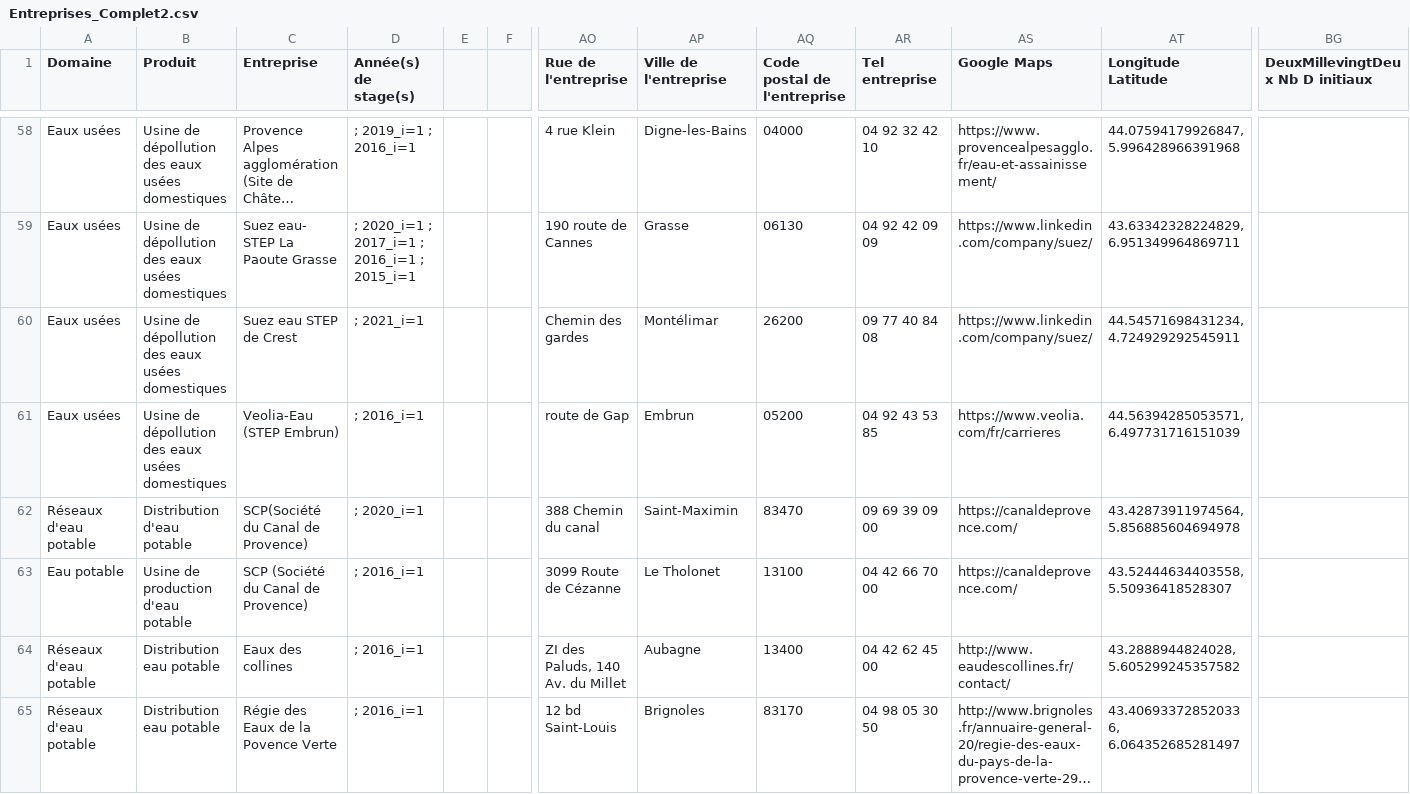
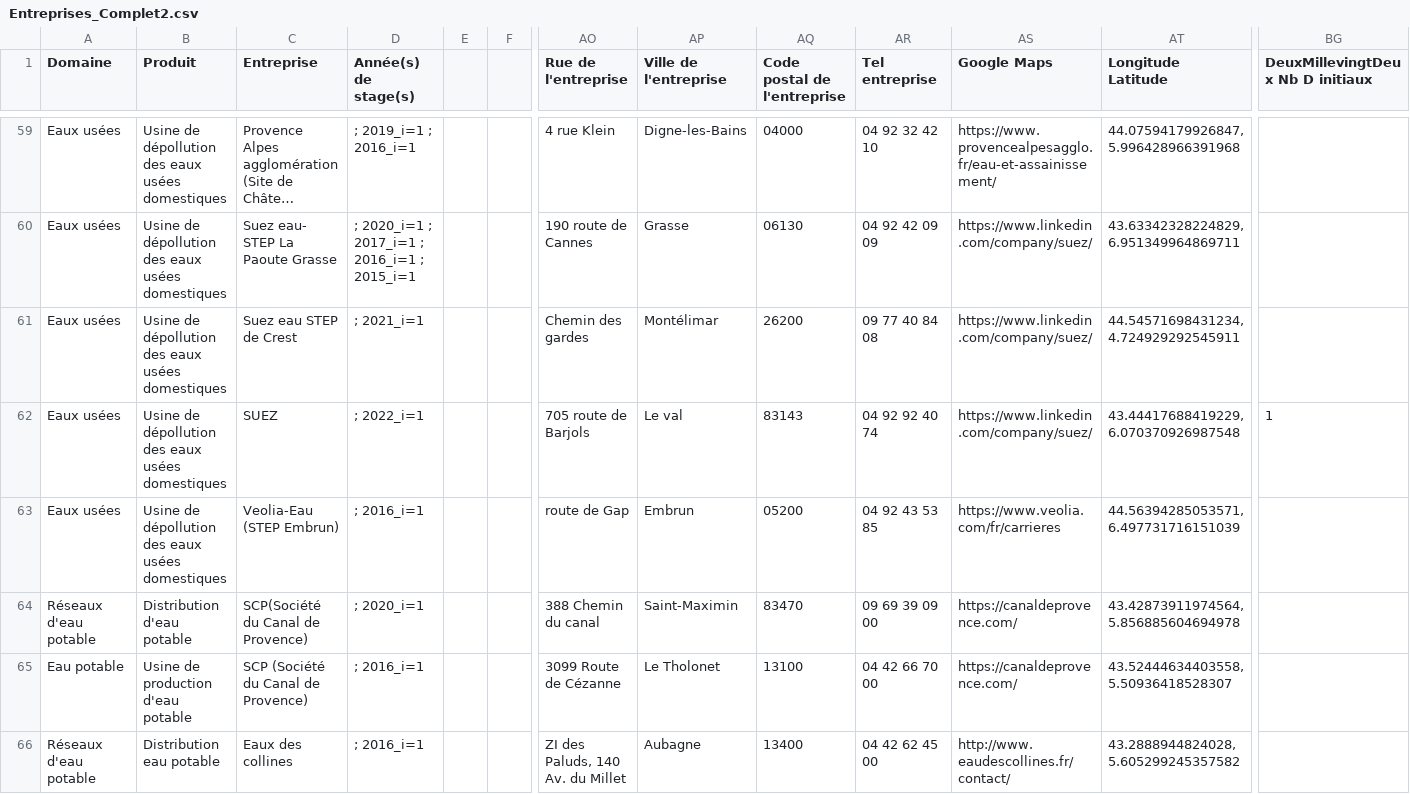
Before and after one commit to Magali04/Appli_Stages, a CSV file: Entreprises_Complet2.csv, drawn as a sheet; only a part is shown, gaps mark what is left out; the shorter side is filled out with more unchanged rows; long unchanged cells end in …; rows hold the shown columns only; the diff covers the shown part only; the diff names each change by its address in the sheet, - before the commit and + after, or states it on an @@ line.

Commit message:
Add files via upload

```diff
--- a/Entreprises_Complet2.csv
+++ b/Entreprises_Complet2.csv
+row 62: Eaux usées | Usine de dépollution des eaux usées domestiques | SUEZ | ; 2022_i=1 |  |  | 705 route de Barjols | Le val | 83143 | 04 92 92 40 74 | https://www.linkedin.com/company/suez/ | 43.44417688419229, 6.070370926987548 | 1
```
Also changed, not shown: 3 added rows elsewhere in this file.
